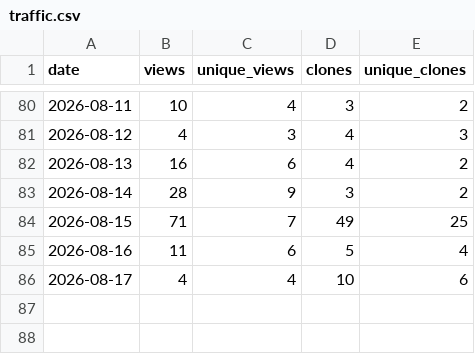
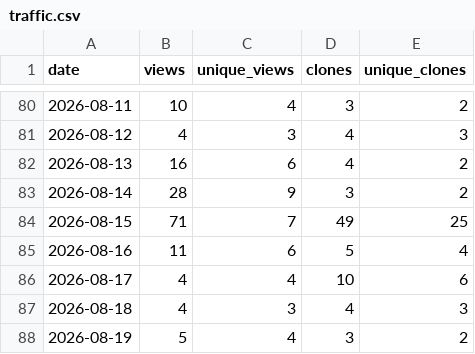
Before and after one commit to tigerLin0127/Casualties-Unknown-tigerLin_Custom_Trans, a CSV file: data/traffic.csv, drawn as a sheet; only a part is shown, gaps mark what is left out; the diff names each change by its address in the sheet, - before the commit and + after, or states it on an @@ line.

```diff
--- a/data/traffic.csv
+++ b/data/traffic.csv
+row 87: 2026-08-18 | 4 | 3 | 4 | 3
+row 88: 2026-08-19 | 5 | 4 | 3 | 2
```
Also changed, not shown: 1 other file.
